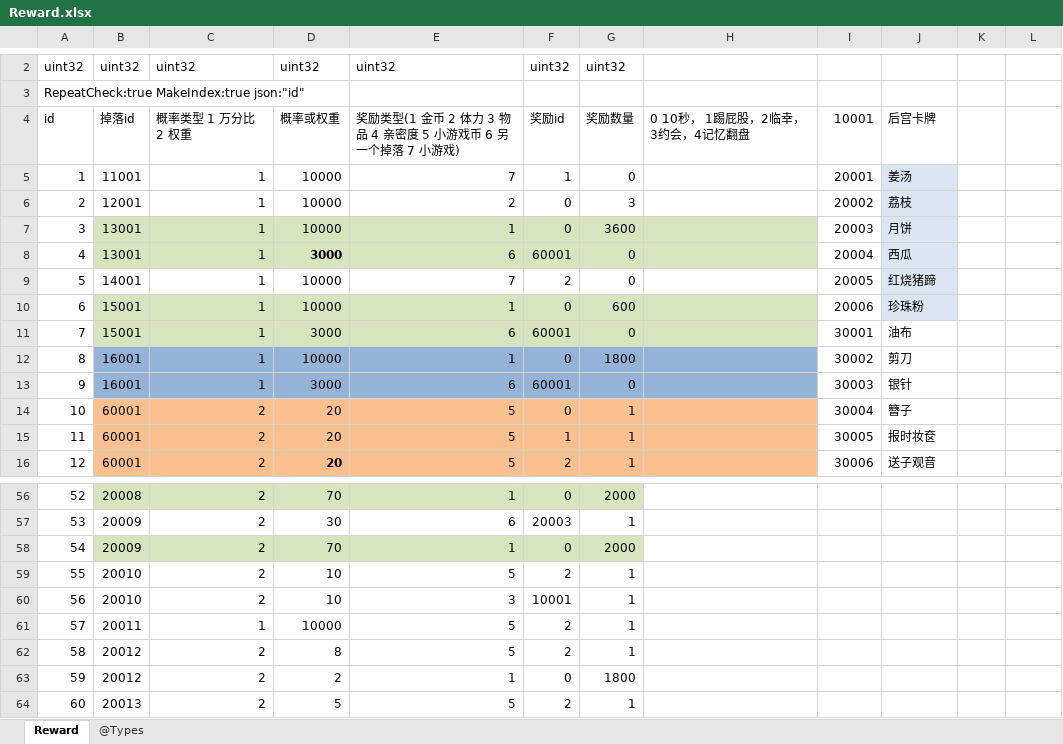
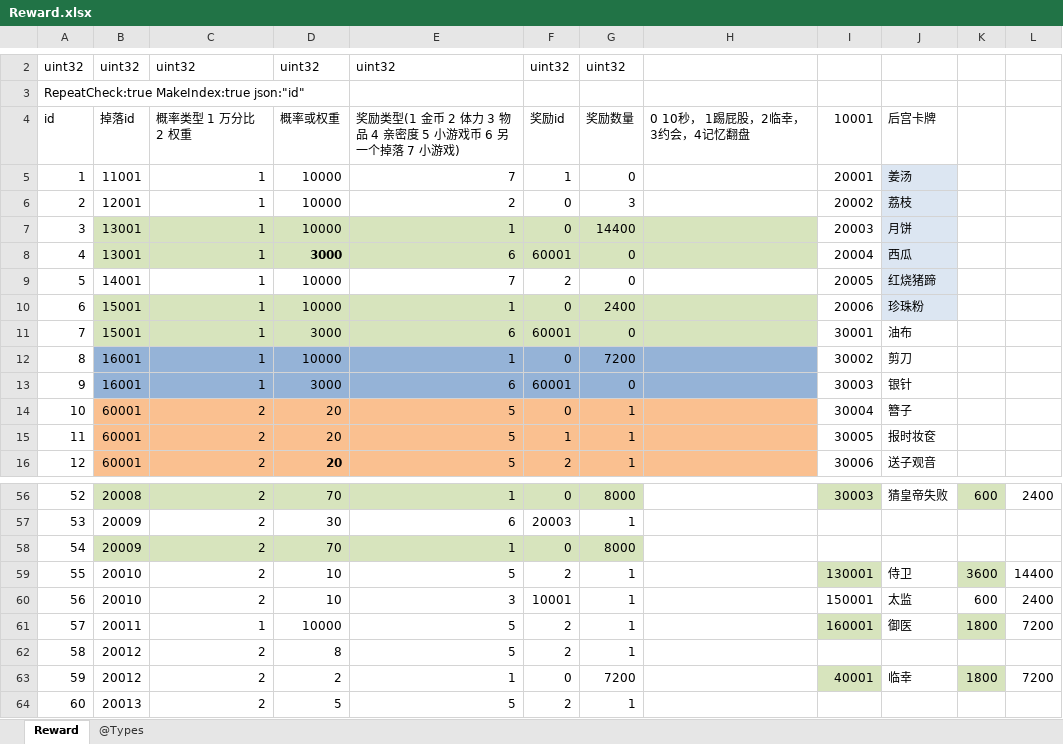
Before and after one commit to gaozhengshuang/familyfight, an Excel workbook: docs/excel/Reward.xlsx, sheet Reward, drawn as a sheet; only a part is shown, gaps mark what is left out; values as stored, in another font and other column widths than the file's, no borders; the diff covers the shown part only; the diff names each change by its address in the sheet, - before the commit and + after, or states it on an @@ line.

```diff
--- a/docs/excel/Reward.xlsx (sheet Reward)
+++ b/docs/excel/Reward.xlsx (sheet Reward)
-G7: 3600
+G7: 14400
-G10: 600
+G10: 2400
-G12: 1800
+G12: 7200
-G56: 2000
+G56: 8000
-I56 fill: none
+I56 fill: #D7E4BD
-I56: (empty)
+I56: 30003
-J56: (empty)
+J56: 猜皇帝失败
-K56 fill: none
+K56 fill: #D7E4BD
-K56: (empty)
+K56: 600
-L56: (empty)
+L56: 2400
-G58: 2000
+G58: 8000
-I59: (empty)
+I59: 130001
-I59 fill: none
+I59 fill: #D7E4BD
-J59: (empty)
+J59: 侍卫
-K59: (empty)
+K59: 3600
-K59 fill: none
+K59 fill: #D7E4BD
-L59: (empty)
+L59: 14400
-I60: (empty)
+I60: 150001
-J60: (empty)
+J60: 太监
-K60: (empty)
+K60: 600
-L60: (empty)
+L60: 2400
-I61: (empty)
+I61: 160001
-I61 fill: none
+I61 fill: #D7E4BD
-J61: (empty)
+J61: 御医
-K61: (empty)
+K61: 1800
-K61 fill: none
+K61 fill: #D7E4BD
-L61: (empty)
+L61: 7200
-G63: 1800
+G63: 7200
-I63: (empty)
+I63: 40001
-I63 fill: none
+I63 fill: #D7E4BD
-J63: (empty)
+J63: 临幸
-K63: (empty)
+K63: 1800
-K63 fill: none
+K63 fill: #D7E4BD
-L63: (empty)
+L63: 7200
```
Also changed, not shown: 1 added row, 1 removed row, 106 edited cells and cell formats elsewhere in this sheet, 1 other file.
